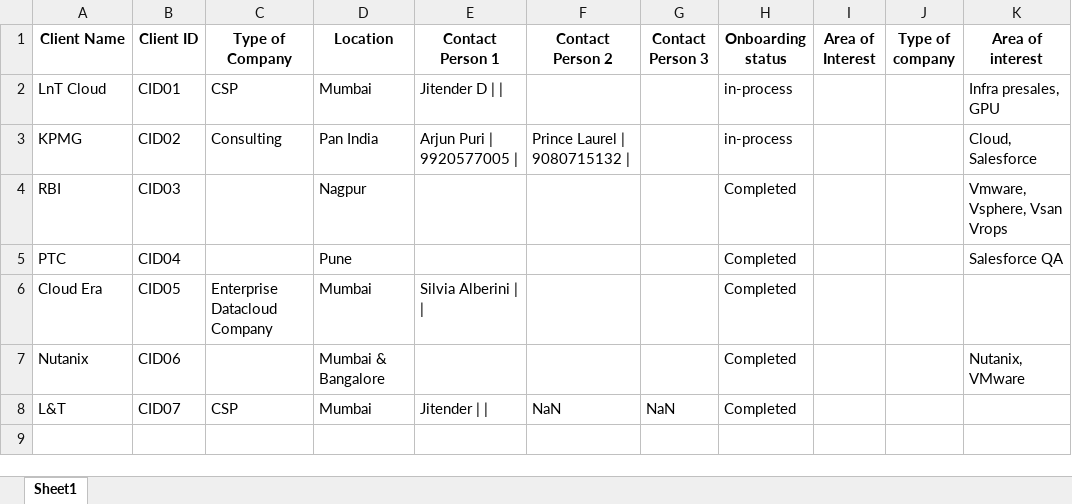
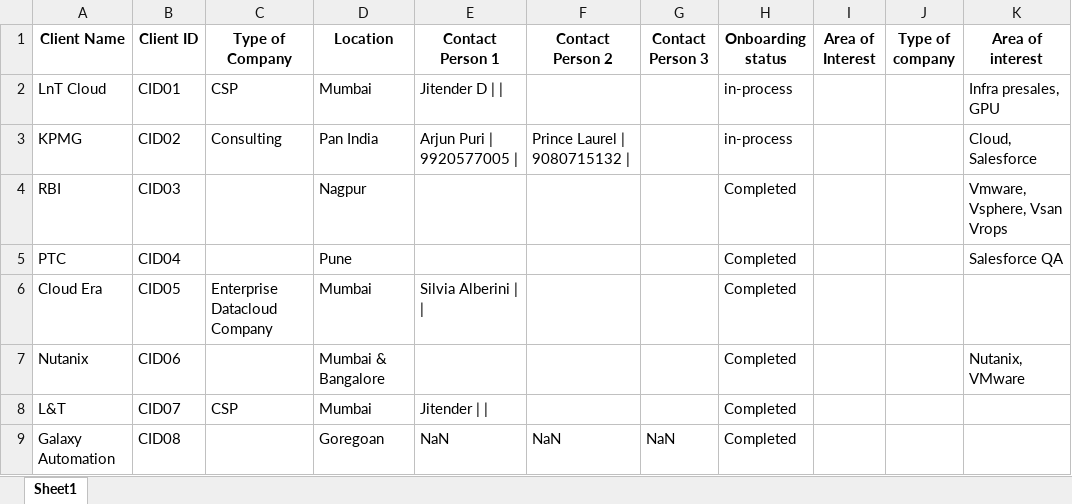
Before and after one commit to advait1307/sunfinity-crm, an Excel workbook: excel_files/clients.xlsx, sheet Sheet1, drawn as a sheet; values as stored, in another font and other column widths than the file's, no borders; the diff names each change by its address in the sheet, - before the commit and + after, or states it on an @@ line.

Commit message:
Update Excel file

```diff
--- a/excel_files/clients.xlsx (sheet Sheet1)
+++ b/excel_files/clients.xlsx (sheet Sheet1)
-F8 (Contact Person 2): NaN
+F8 (Contact Person 2): (empty)
-G8 (Contact Person 3): NaN
+G8 (Contact Person 3): (empty)
+row 9: Galaxy Automation | CID08 |  | Goregoan | NaN | NaN | NaN | Completed
```
